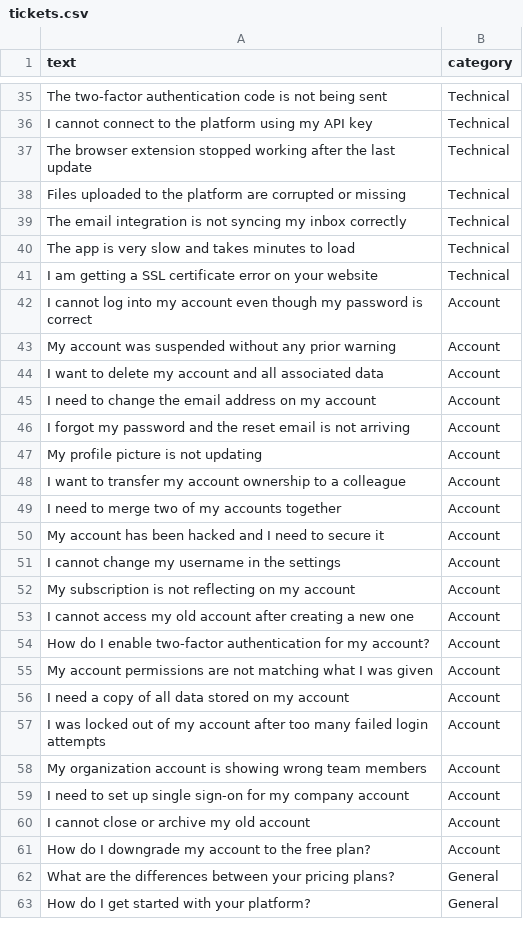
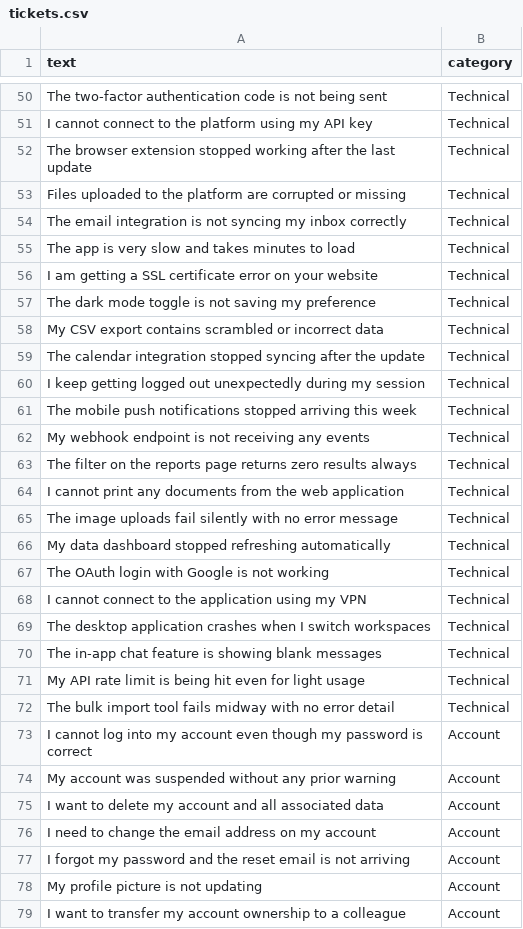
Before and after one commit to kamalpraneeth/ai-support-platform, a CSV file: data/tickets.csv, drawn as a sheet; only a part is shown, gaps mark what is left out; the shorter side is filled out with more unchanged rows; the diff covers the shown part only.

Commit message:
feat: complete CV integration and generic portfolio refactor

```diff
--- a/data/tickets.csv
+++ b/data/tickets.csv
@@ -41,2 +56,18 @@ text,category
 "I am getting a SSL certificate error on your website",Technical
+"The dark mode toggle is not saving my preference",Technical
+"My CSV export contains scrambled or incorrect data",Technical
+"The calendar integration stopped syncing after the update",Technical
+"I keep getting logged out unexpectedly during my session",Technical
+"The mobile push notifications stopped arriving this week",Technical
+"My webhook endpoint is not receiving any events",Technical
+"The filter on the reports page returns zero results always",Technical
+"I cannot print any documents from the web application",Technical
+"The image uploads fail silently with no error message",Technical
+"My data dashboard stopped refreshing automatically",Technical
+"The OAuth login with Google is not working",Technical
+"I cannot connect to the application using my VPN",Technical
+"The desktop application crashes when I switch workspaces",Technical
+"The in-app chat feature is showing blank messages",Technical
+"My API rate limit is being hit even for light usage",Technical
+"The bulk import tool fails midway with no error detail",Technical
 "I cannot log into my account even though my password is correct",Account
```
Also changed, not shown: 43 added rows elsewhere in this file, 53 other files.
